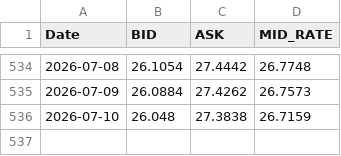
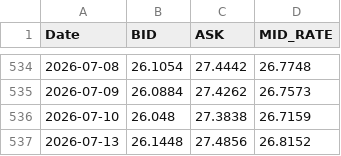
Before and after one commit to brendmung/usd-zwg-exchange-rate-analysis, a CSV file: sorted_usd_zig_rates.csv, drawn as a sheet; only a part is shown, gaps mark what is left out; the diff names each change by its address in the sheet, - before the commit and + after, or states it on an @@ line.

```diff
--- a/sorted_usd_zig_rates.csv
+++ b/sorted_usd_zig_rates.csv
+row 537: 2026-07-13 | 26.1448 | 27.4856 | 26.8152
```
Also changed, not shown: 1 other file.
